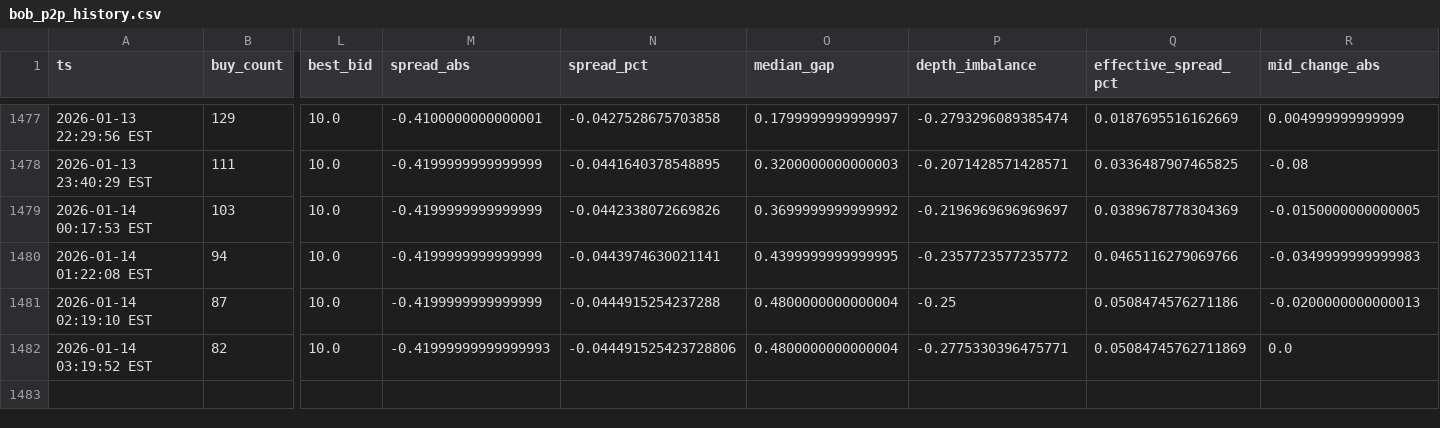
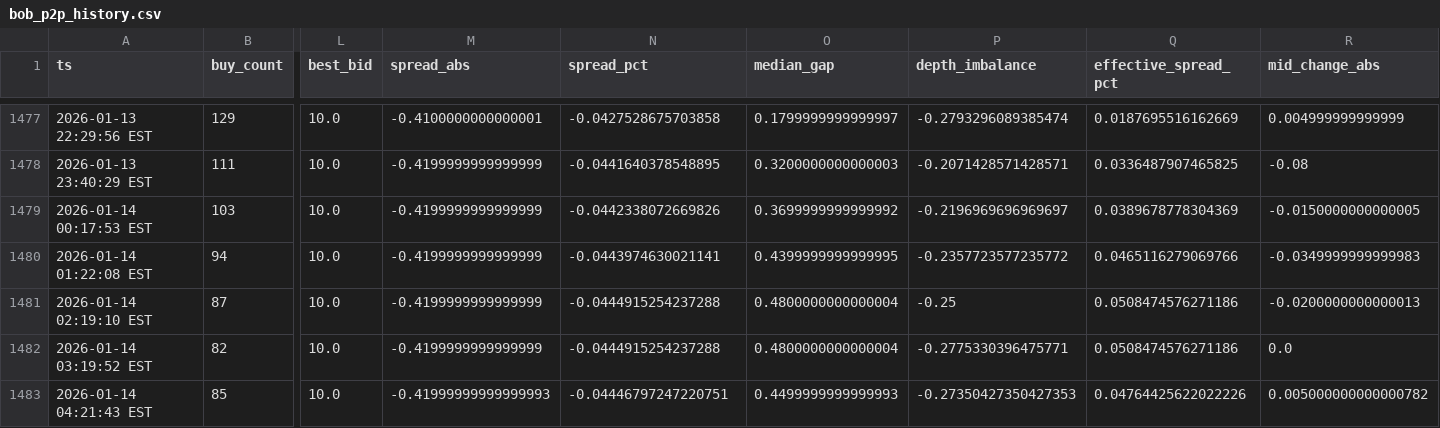
Before and after one commit to nicoortuno/bolivian-economy-tracker, a CSV file: data/bob_p2p_history.csv, drawn as a sheet; only a part is shown, gaps mark what is left out; rows hold the shown columns only; the diff names each change by its address in the sheet, - before the commit and + after, or states it on an @@ line.

```diff
--- a/data/bob_p2p_history.csv
+++ b/data/bob_p2p_history.csv
-M1482 (spread_abs): -0.41999999999999993
+M1482 (spread_abs): -0.4199999999999999
-N1482 (spread_pct): -0.044491525423728806
+N1482 (spread_pct): -0.0444915254237288
-Q1482 (effective_spread_pct): 0.05084745762711869
+Q1482 (effective_spread_pct): 0.0508474576271186
+row 1483: 2026-01-14 04:21:43 EST | 85 | 10.0 | -0.41999999999999993 | -0.04446797247220751 | 0.4499999999999993 | -0.27350427350427353 | 0.04764425622022226 | 0.005000000000000782
```
